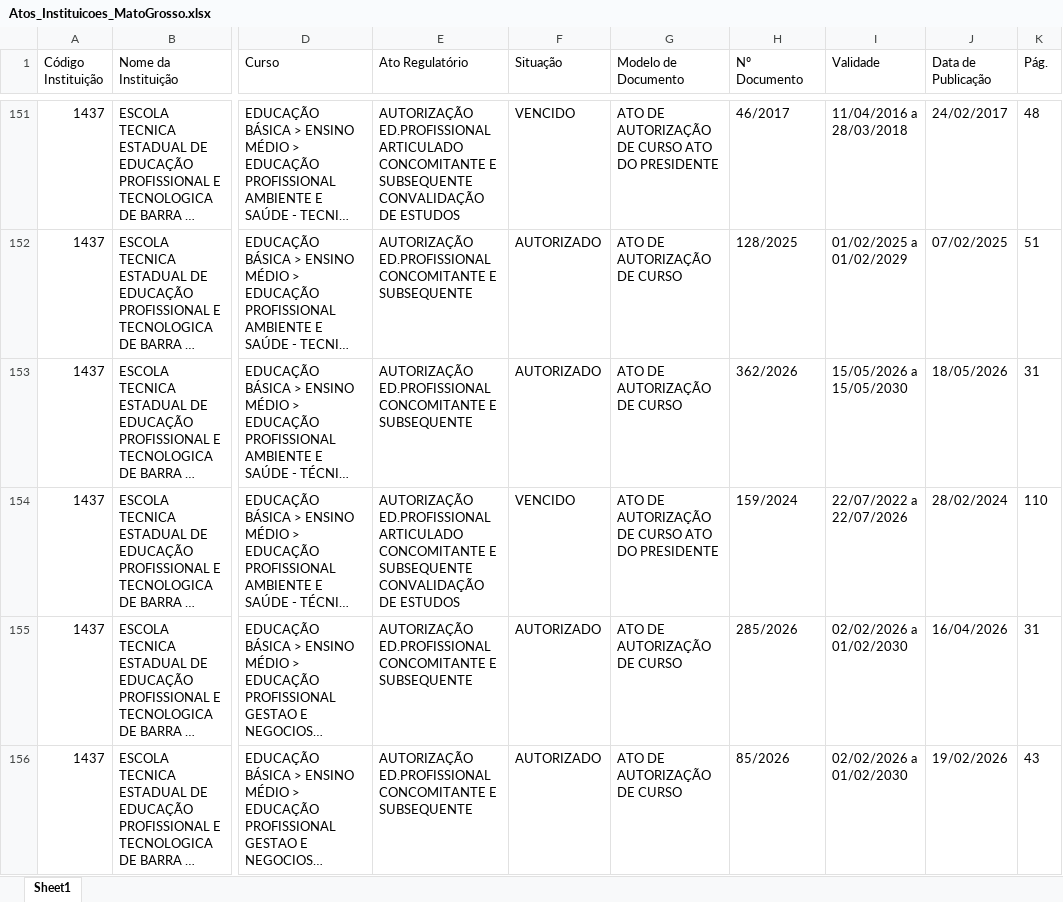
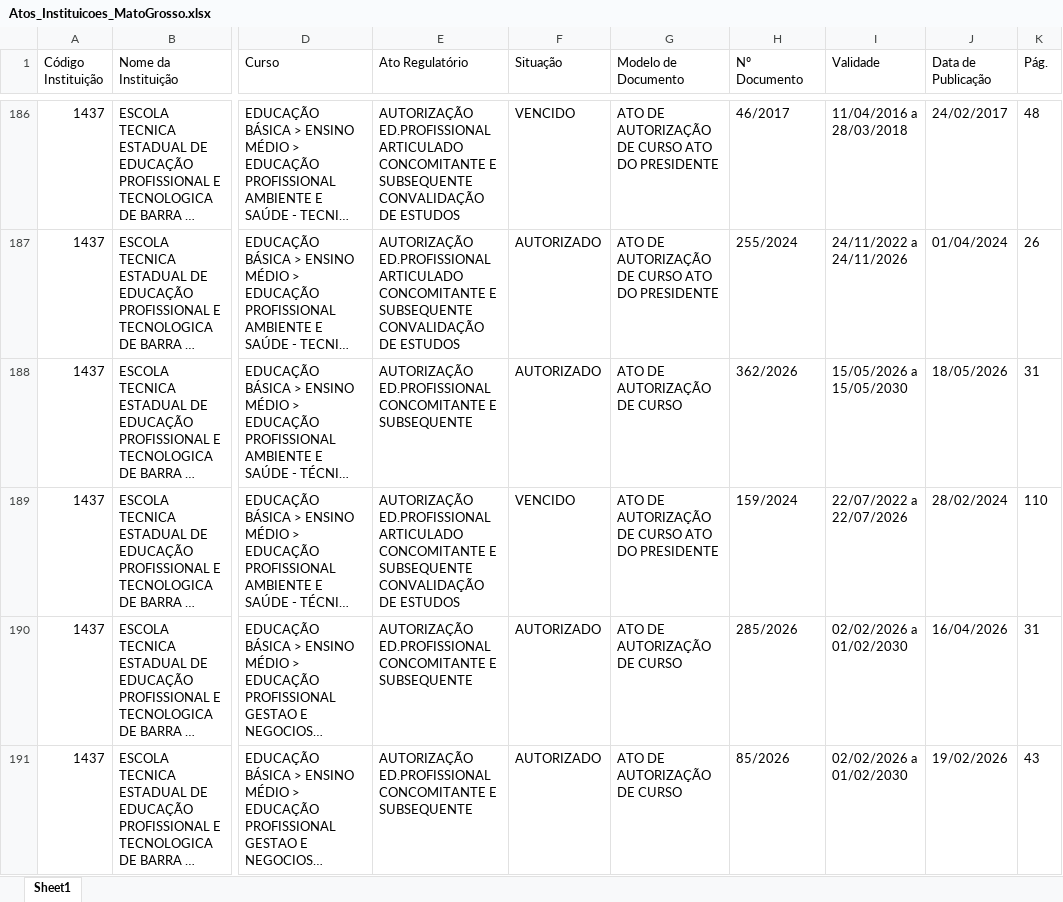
Before and after one commit to joaooliveira-ship-it/bot-atos-seduc, an Excel workbook: Atos_Instituicoes_MatoGrosso.xlsx, sheet Sheet1, drawn as a sheet; only a part is shown, gaps mark what is left out; long unchanged cells end in …; values as stored, in another font and other column widths than the file's, no borders; addresses are those after the commit; the diff covers the shown part only; the diff names each change by its address in the sheet, - before the commit and + after, or states it on an @@ line.

```diff
--- a/Atos_Instituicoes_MatoGrosso.xlsx (sheet Sheet1)
+++ b/Atos_Instituicoes_MatoGrosso.xlsx (sheet Sheet1)
-E187 (Ato Regulatório): AUTORIZAÇÃO ED.PROFISSIONAL CONCOMITANTE E SUBSEQUENTE
+E187 (Ato Regulatório): AUTORIZAÇÃO ED.PROFISSIONAL ARTICULADO CONCOMITANTE E SUBSEQUENTE CONVALIDAÇÃO DE ESTUDOS
-G187 (Modelo de Documento): ATO DE AUTORIZAÇÃO DE CURSO
+G187 (Modelo de Documento): ATO DE AUTORIZAÇÃO DE CURSO ATO DO PRESIDENTE
-H187 (Nº Documento): 128/2025
+H187 (Nº Documento): 255/2024
-I187 (Validade): 01/02/2025 a 01/02/2029
+I187 (Validade): 24/11/2022 a 24/11/2026
-J187 (Data de Publicação): 07/02/2025
+J187 (Data de Publicação): 01/04/2024
-K187 (Pág.): 51
+K187 (Pág.): 26
```
Also changed, not shown: 51 added rows, 25 removed rows and 86 edited cells elsewhere in this sheet.
